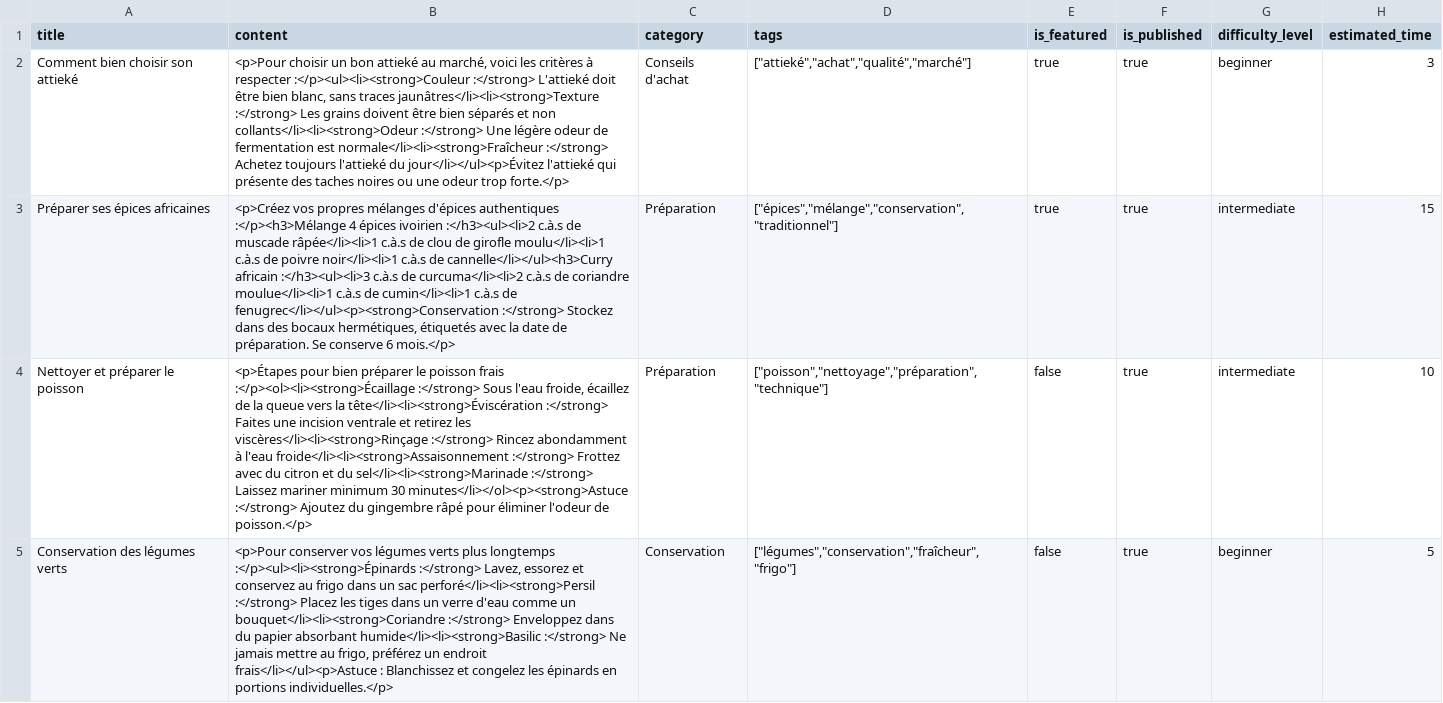
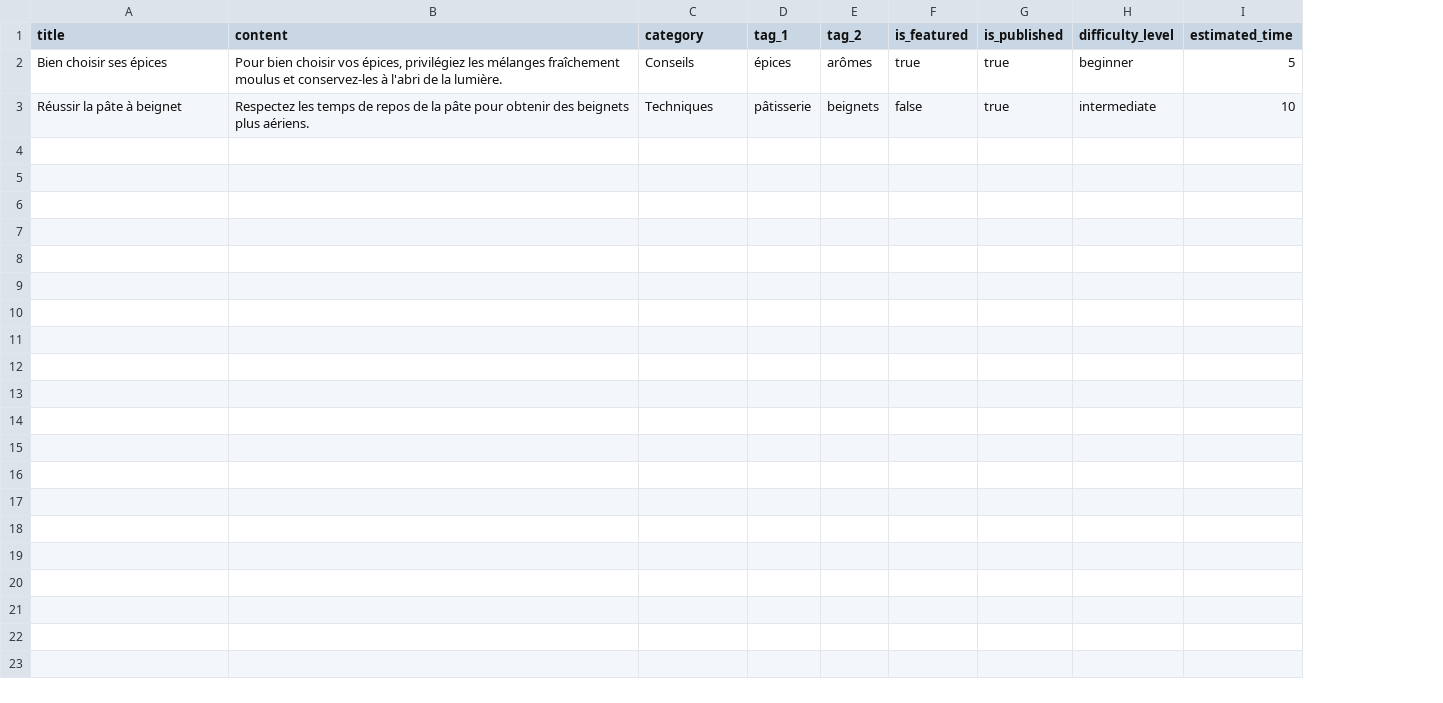
Before and after one commit to jhouedanou/dinor-app-dashboard, a CSV file: storage/app/examples/exemple_tips.csv, drawn as a sheet; removed rows and columns are numbered as before the commit, all else as after; the diff names each change by its address in the sheet, - before the commit and + after, or states it on an @@ line.

Commit message:
ajout de csv exemples

```diff
--- a/storage/app/examples/exemple_tips.csv
+++ b/storage/app/examples/exemple_tips.csv
-column D (tags), row 2: ["attieké","achat","qualité","marché"]; row 4: ["poisson","nettoyage","préparation","technique"]
+column D (tag_1), rows 2-3: épices | pâtisserie
+column E (tag_2), rows 2-3: arômes | beignets
-A2 (title): Comment bien choisir son attieké
+A2 (title): Bien choisir ses épices
-B2 (content): <p>Pour choisir un bon attieké au marché, voici les critères à respecter :</p><ul><li><strong>Couleur :</strong> L'attieké doit être bien blanc, sans traces jaunâtres</li><li><strong>Texture :</strong> Les grains doivent être bien séparés et non collants</li><li><strong>Odeur :</strong> Une légère odeur de fermentation est normale</li><li><strong>Fraîcheur :</strong> Achetez toujours l'attieké du jour</li></ul><p>Évitez l'attieké qui présente des taches noires ou une odeur trop forte.</p>
+B2 (content): Pour bien choisir vos épices, privilégiez les mélanges fraîchement moulus et conservez-les à l'abri de la lumière.
-C2 (category): Conseils d'achat
+C2 (category): Conseils
-I2 (estimated_time): 3
+I2 (estimated_time): 5
-row 3: Préparer ses épices africaines | <p>Créez vos propres mélanges d'épices authentiques :</p><h3>Mélange 4 épices ivoirien :</h3><ul><li>2 c.à.s de muscade râpée</li><li>1 c.à.s de clou de girofle moulu</li><li>1 c.à.s de poivre noir</li><li>1 c.à.s de cannelle</li></ul><h3>Curry africain :</h3><ul><li>3 c.à.s de curcuma</li><li>2 c.à.s de coriandre moulue</li><li>1 c.à.s de cumin</li><li>1 c.à.s de fenugrec</li></ul><p><strong>Conservation :</strong> Stockez dans des bocaux hermétiques, étiquetés avec la date de préparation. Se conserve 6 mois.</p> | Préparation | ["épices","mélange","conservation","traditionnel"] | true | true | intermediate | 15
-A3 (title): Nettoyer et préparer le poisson
+A3 (title): Réussir la pâte à beignet
-B3 (content): <p>Étapes pour bien préparer le poisson frais :</p><ol><li><strong>Écaillage :</strong> Sous l'eau froide, écaillez de la queue vers la tête</li><li><strong>Éviscération :</strong> Faites une incision ventrale et retirez les viscères</li><li><strong>Rinçage :</strong> Rincez abondamment à l'eau froide</li><li><strong>Assaisonnement :</strong> Frottez avec du citron et du sel</li><li><strong>Marinade :</strong> Laissez mariner minimum 30 minutes</li></ol><p><strong>Astuce :</strong> Ajoutez du gingembre râpé pour éliminer l'odeur de poisson.</p>
+B3 (content): Respectez les temps de repos de la pâte pour obtenir des beignets plus aériens.
-C3 (category): Préparation
+C3 (category): Techniques
-row 5: Conservation des légumes verts | <p>Pour conserver vos légumes verts plus longtemps :</p><ul><li><strong>Épinards :</strong> Lavez, essorez et conservez au frigo dans un sac perforé</li><li><strong>Persil :</strong> Placez les tiges dans un verre d'eau comme un bouquet</li><li><strong>Coriandre :</strong> Enveloppez dans du papier absorbant humide</li><li><strong>Basilic :</strong> Ne jamais mettre au frigo, préférez un endroit frais</li></ul><p>Astuce : Blanchissez et congelez les épinards en portions individuelles.</p> | Conservation | ["légumes","conservation","fraîcheur","frigo"] | false | true | beginner | 5
```
Also changed, not shown: storage/app/examples/exemple_events.csv, storage/app/examples/exemple_events_detailed.csv, 5 other files.
